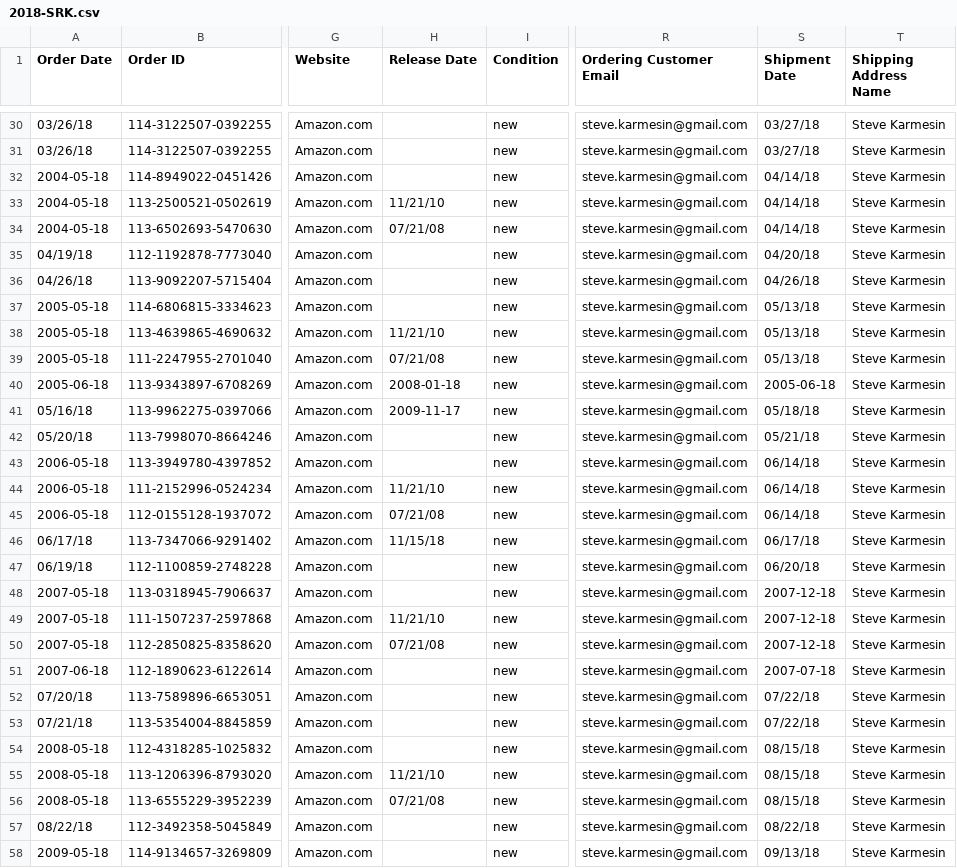
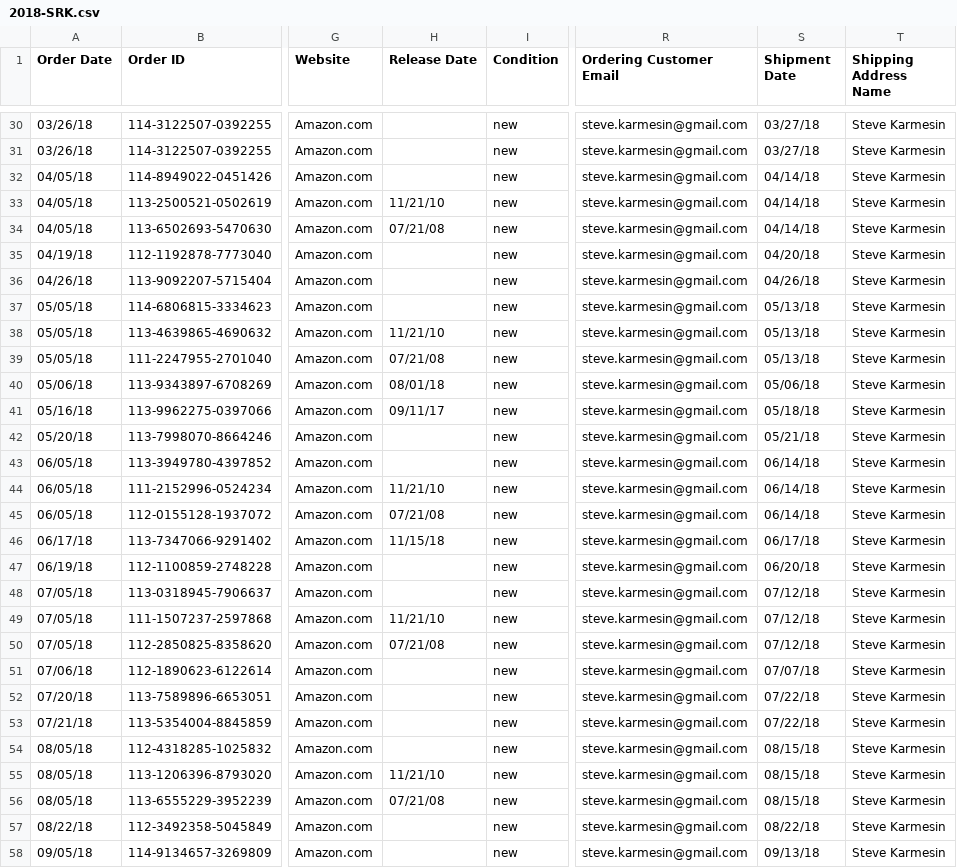
Before and after one commit to TyrusK/Charge, a CSV file: 2018-SRK.csv, drawn as a sheet; only a part is shown, gaps mark what is left out; the diff covers the shown part only; the diff names each change by its address in the sheet, - before the commit and + after, or states it on an @@ line.

```diff
--- a/2018-SRK.csv
+++ b/2018-SRK.csv
-A32:A34 (Order Date): 2004-05-18
+A32:A34 (Order Date): 04/05/18
-A37:A39 (Order Date): 2005-05-18
+A37:A39 (Order Date): 05/05/18
-A40 (Order Date): 2005-06-18
+A40 (Order Date): 05/06/18
-H40 (Release Date): 2008-01-18
+H40 (Release Date): 08/01/18
-S40 (Shipment Date): 2005-06-18
+S40 (Shipment Date): 05/06/18
-H41 (Release Date): 2009-11-17
+H41 (Release Date): 09/11/17
-A43:A45 (Order Date): 2006-05-18
+A43:A45 (Order Date): 06/05/18
-A48:A50 (Order Date): 2007-05-18
+A48:A50 (Order Date): 07/05/18
-S48:S50 (Shipment Date): 2007-12-18
+S48:S50 (Shipment Date): 07/12/18
-A51 (Order Date): 2007-06-18
+A51 (Order Date): 07/06/18
-S51 (Shipment Date): 2007-07-18
+S51 (Shipment Date): 07/07/18
-A54:A56 (Order Date): 2008-05-18
+A54:A56 (Order Date): 08/05/18
-A58 (Order Date): 2009-05-18
+A58 (Order Date): 09/05/18
```
Also changed, not shown: 66 edited cells elsewhere in this file, 2018-EK.csv.
